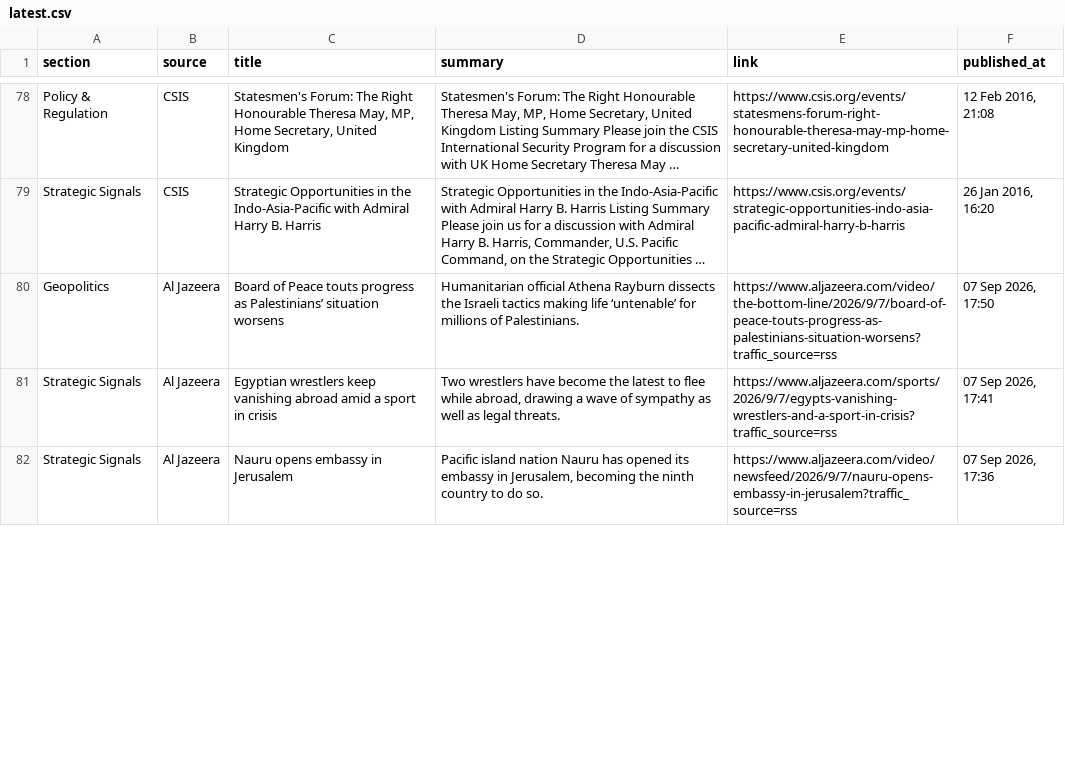
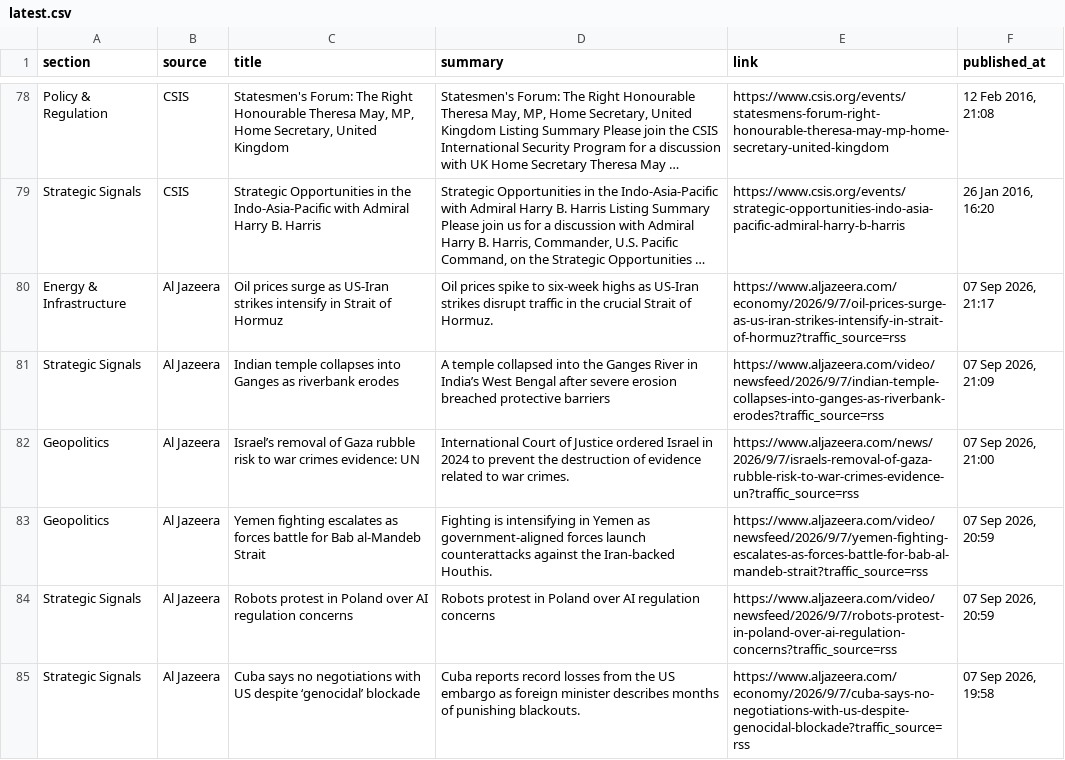
Before and after one commit to sumantrabasudawn/news-tracker, a CSV file: output/latest.csv, drawn as a sheet; only a part is shown, gaps mark what is left out; long unchanged cells end in …; addresses are those after the commit; the diff covers the shown part only; the diff names each change by its address in the sheet, - before the commit and + after, or states it on an @@ line.

```diff
--- a/output/latest.csv
+++ b/output/latest.csv
+row 80: Energy & Infrastructure | Al Jazeera | Oil prices surge as US-Iran strikes intensify in Strait of Hormuz | Oil prices spike to six-week highs as US-Iran strikes disrupt traffic in the crucial Strait of Hormuz. | https://www.aljazeera.com/economy/2026/9/7/oil-prices-surge-as-us-iran-strikes-intensify-in-strait-of-hormuz?traffic_source=rss | 07 Sep 2026, 21:17
+row 81: Strategic Signals | Al Jazeera | Indian temple collapses into Ganges as riverbank erodes | A temple collapsed into the Ganges River in India’s West Bengal after severe erosion breached protective barriers | https://www.aljazeera.com/video/newsfeed/2026/9/7/indian-temple-collapses-into-ganges-as-riverbank-erodes?traffic_source=rss | 07 Sep 2026, 21:09
+row 82: Geopolitics | Al Jazeera | Israel’s removal of Gaza rubble risk to war crimes evidence: UN | International Court of Justice ordered Israel in 2024 to prevent the destruction of evidence related to war crimes. | https://www.aljazeera.com/news/2026/9/7/israels-removal-of-gaza-rubble-risk-to-war-crimes-evidence-un?traffic_source=rss | 07 Sep 2026, 21:00
-C83 (title): Board of Peace touts progress as Palestinians’ situation worsens
+C83 (title): Yemen fighting escalates as forces battle for Bab al-Mandeb Strait
-D83 (summary): Humanitarian official Athena Rayburn dissects the Israeli tactics making life ‘untenable’ for millions of Palestinians.
+D83 (summary): Fighting is intensifying in Yemen as government-aligned forces launch counterattacks against the Iran-backed Houthis.
-E83 (link): https://www.aljazeera.com/video/the-bottom-line/2026/9/7/board-of-peace-touts-progress-as-palestinians-situation-worsens?traffic_source=rss
+E83 (link): https://www.aljazeera.com/video/newsfeed/2026/9/7/yemen-fighting-escalates-as-forces-battle-for-bab-al-mandeb-strait?traffic_source=rss
-F83 (published_at): 07 Sep 2026, 17:50
+F83 (published_at): 07 Sep 2026, 20:59
-C84 (title): Egyptian wrestlers keep vanishing abroad amid a sport in crisis
+C84 (title): Robots protest in Poland over AI regulation concerns
-D84 (summary): Two wrestlers have become the latest to flee while abroad, drawing a wave of sympathy as well as legal threats.
+D84 (summary): Robots protest in Poland over AI regulation concerns
-E84 (link): https://www.aljazeera.com/sports/2026/9/7/egypts-vanishing-wrestlers-and-a-sport-in-crisis?traffic_source=rss
+E84 (link): https://www.aljazeera.com/video/newsfeed/2026/9/7/robots-protest-in-poland-over-ai-regulation-concerns?traffic_source=rss
-F84 (published_at): 07 Sep 2026, 17:41
+F84 (published_at): 07 Sep 2026, 20:59
-C85 (title): Nauru opens embassy in Jerusalem
+C85 (title): Cuba says no negotiations with US despite ‘genocidal’ blockade
-D85 (summary): Pacific island nation Nauru has opened its embassy in Jerusalem, becoming the ninth country to do so.
+D85 (summary): Cuba reports record losses from the US embargo as foreign minister describes months of punishing blackouts.
-E85 (link): https://www.aljazeera.com/video/newsfeed/2026/9/7/nauru-opens-embassy-in-jerusalem?traffic_source=rss
+E85 (link): https://www.aljazeera.com/economy/2026/9/7/cuba-says-no-negotiations-with-us-despite-genocidal-blockade?traffic_source=rss
-F85 (published_at): 07 Sep 2026, 17:36
+F85 (published_at): 07 Sep 2026, 19:58
```
Also changed, not shown: 9 added rows, 12 removed rows and 9 edited cells elsewhere in this file, 2 other files.
